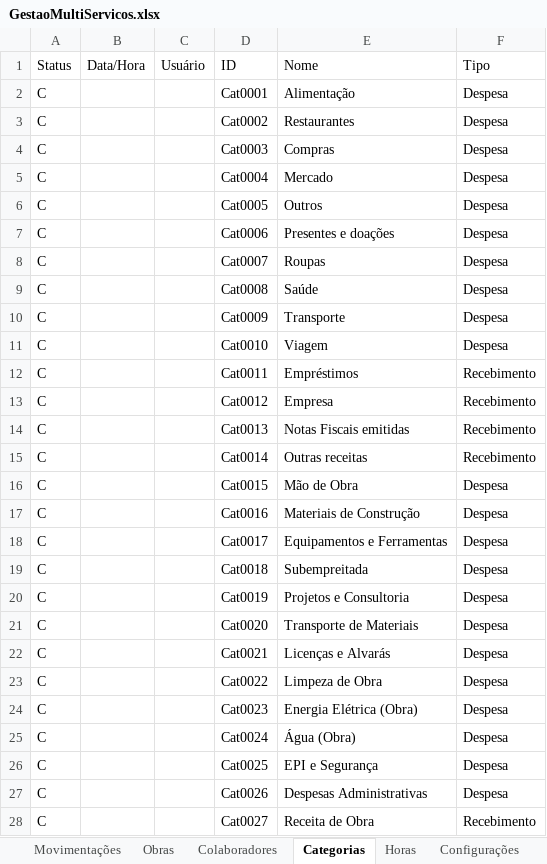
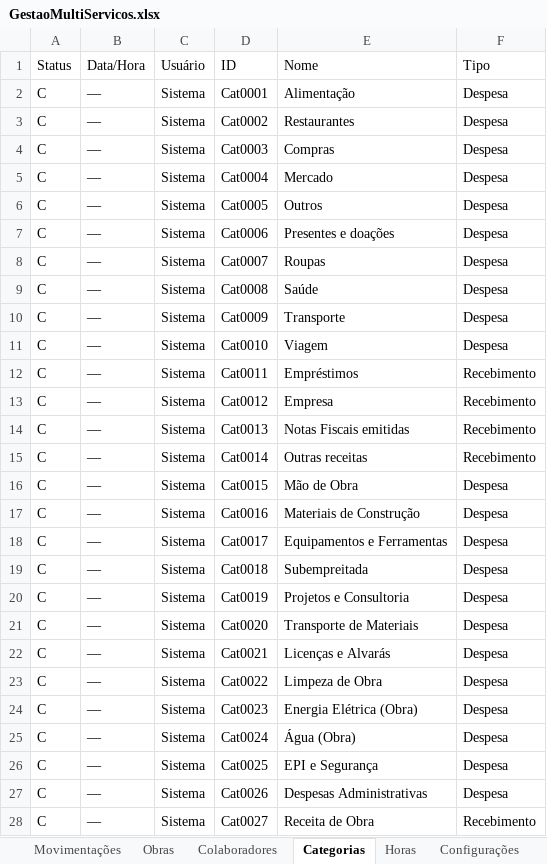
Before and after one commit to mcantonialli/MultiSolucoes, an Excel workbook: GestaoMultiServicos.xlsx, sheet Categorias, drawn as a sheet; only a part is shown; values as stored, in another font and other column widths than the file's, no borders; the diff covers the shown part only; the diff names each change by its address in the sheet, - before the commit and + after, or states it on an @@ line.

```diff
--- a/GestaoMultiServicos.xlsx (sheet Categorias)
+++ b/GestaoMultiServicos.xlsx (sheet Categorias)
-B2:B28 (Data/Hora): (empty)
+B2:B28 (Data/Hora): —
-C2:C28 (Usuário): (empty)
+C2:C28 (Usuário): Sistema
```
Also changed, not shown: 2 edited cells elsewhere in this sheet, sheet Movimentações, sheet Obras, sheet Colaboradores, sheet Horas, sheet _backup, 1 other file.
